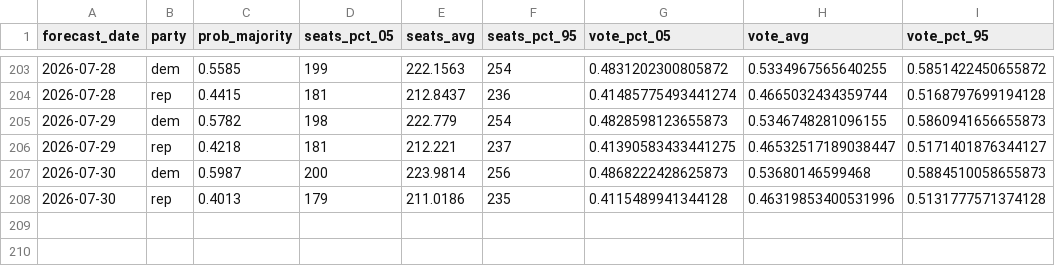
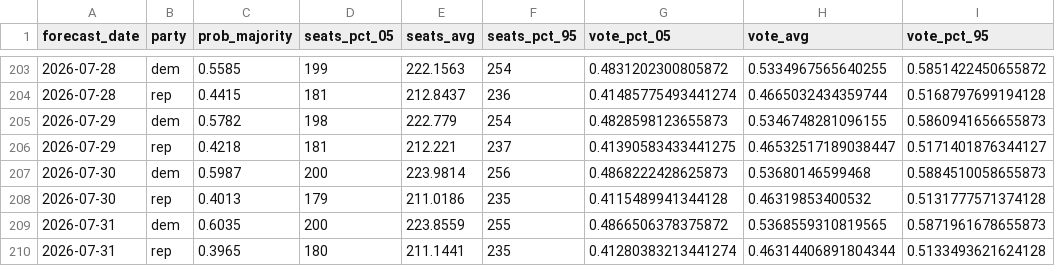
Before and after one commit to thisismactan/US-2026, a CSV file: output/house_forecast_timeline.csv, drawn as a sheet; only a part is shown, gaps mark what is left out.

```diff
--- a/output/house_forecast_timeline.csv
+++ b/output/house_forecast_timeline.csv
@@ -207,2 +207,4 @@ forecast_date,party,prob_majority,seats_pct_05,seats_avg,seats_pct_95,vote_pct_0
 2026-07-30,dem,0.5987,200,223.9814,256,0.4868222428625873,0.53680146599468,0.5884510058655873
-2026-07-30,rep,0.4013,179,211.0186,235,0.4115489941344128,0.46319853400531996,0.5131777571374128
+2026-07-30,rep,0.4013,179,211.0186,235,0.4115489941344128,0.46319853400532,0.5131777571374128
+2026-07-31,dem,0.6035,200,223.8559,255,0.4866506378375872,0.5368559310819565,0.5871961678655873
+2026-07-31,rep,0.3965,180,211.1441,235,0.41280383213441274,0.46314406891804344,0.5133493621624128
```
Also changed, not shown: output/generic_ballot_margin_averages_2026_smoothed.csv, output/house_district_impact.csv, 10 other files.
